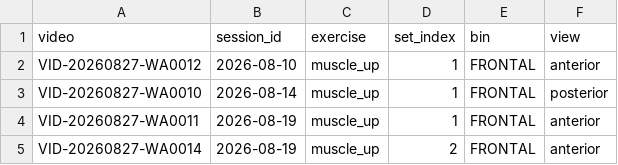
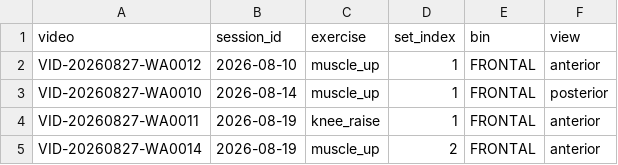
Before and after one commit to alektebel/barrapp, a CSV file: data/videos/sessions.csv, drawn as a sheet.

```diff
--- a/data/videos/sessions.csv
+++ b/data/videos/sessions.csv
@@ -3,3 +3,3 @@ VID-20260827-WA0012,2026-08-10,muscle_up,1,FRONTAL,anterior
 VID-20260827-WA0010,2026-08-14,muscle_up,1,FRONTAL,posterior
-VID-20260827-WA0011,2026-08-19,muscle_up,1,FRONTAL,anterior
+VID-20260827-WA0011,2026-08-19,knee_raise,1,FRONTAL,anterior
 VID-20260827-WA0014,2026-08-19,muscle_up,2,FRONTAL,anterior
```
Also changed, not shown: 4 other files.
